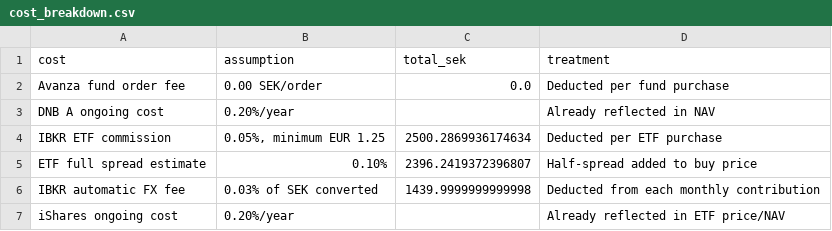
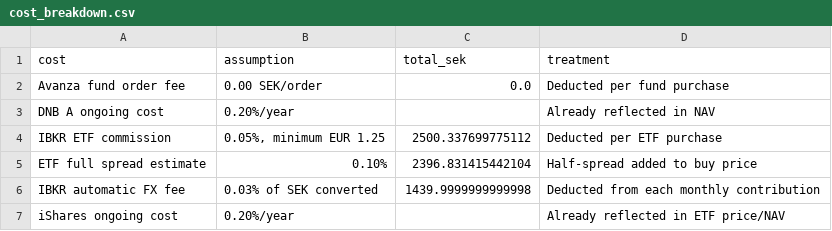
Before and after one commit to Davide-Zamboni/Swedish-Brokers-Comparison, a CSV file: data/cost_breakdown.csv, drawn as a sheet.

```diff
--- a/data/cost_breakdown.csv
+++ b/data/cost_breakdown.csv
@@ -3,4 +3,4 @@ Avanza fund order fee,0.00 SEK/order,0.0,Deducted per fund purchase
 DNB A ongoing cost,0.20%/year,,Already reflected in NAV
-IBKR ETF commission,"0.05%, minimum EUR 1.25",2500.2869936174634,Deducted per ETF purchase
-ETF full spread estimate,0.10%,2396.2419372396807,Half-spread added to buy price
+IBKR ETF commission,"0.05%, minimum EUR 1.25",2500.337699775112,Deducted per ETF purchase
+ETF full spread estimate,0.10%,2396.831415442104,Half-spread added to buy price
 IBKR automatic FX fee,0.03% of SEK converted,1439.9999999999998,Deducted from each monthly contribution
```
Also changed, not shown: data/monthly_investment_results.csv, data/monthly_investment_trades.csv, 9 other files.
